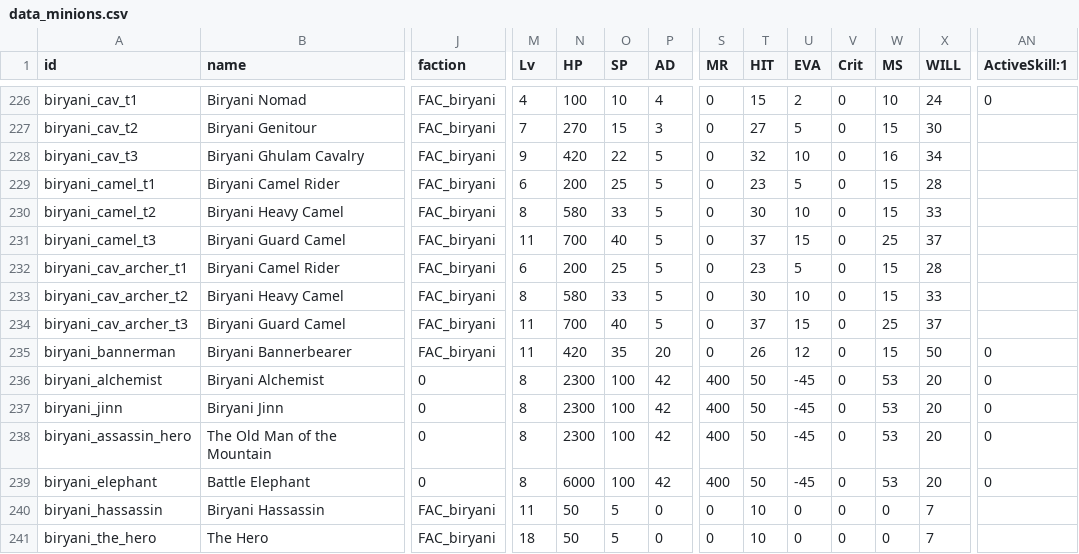
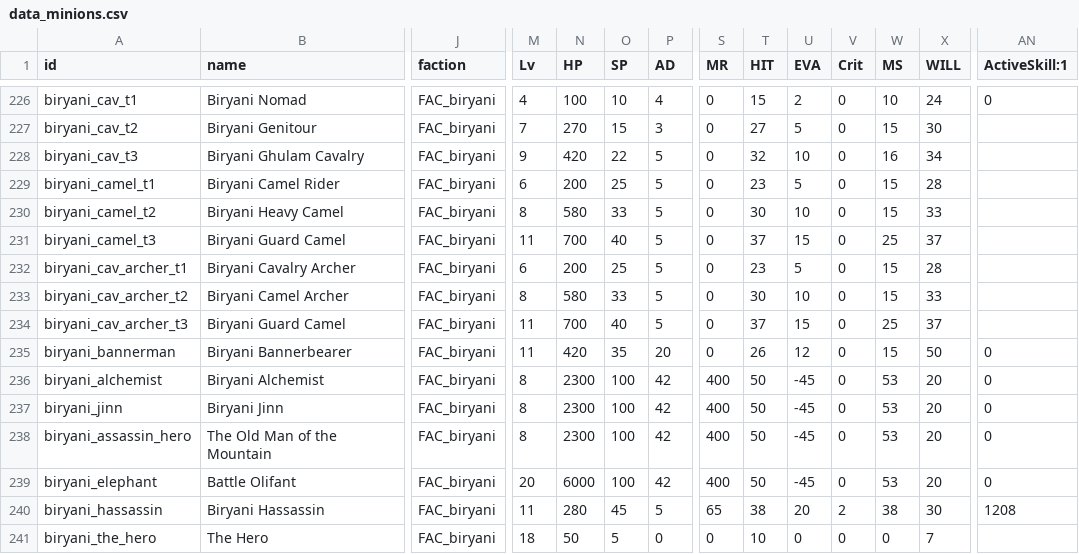
Before and after one commit to TokyoHuskarl/DIS_Legacy_core, a CSV file: source/Modules/Legacy/Data/data_minions.csv, drawn as a sheet; only a part is shown, gaps mark what is left out; the diff covers the shown part only; the diff names each change by its address in the sheet, - before the commit and + after, or states it on an @@ line.

```diff
--- a/source/Modules/Legacy/Data/data_minions.csv
+++ b/source/Modules/Legacy/Data/data_minions.csv
-B232 (name): Biryani Camel Rider
+B232 (name): Biryani Cavalry Archer
-B233 (name): Biryani Heavy Camel
+B233 (name): Biryani Camel Archer
-J236:J239 (faction): 0
+J236:J239 (faction): FAC_biryani
-B239 (name): Battle Elephant
+B239 (name): Battle Olifant
-M239 (Lv): 8
+M239 (Lv): 20
-N240 (HP): 50
+N240 (HP): 280
-O240 (SP): 5
+O240 (SP): 45
-P240 (AD): 0
+P240 (AD): 5
-S240 (MR): 0
+S240 (MR): 65
-T240 (HIT): 10
+T240 (HIT): 38
-U240 (EVA): 0
+U240 (EVA): 20
-V240 (Crit): 0
+V240 (Crit): 2
-W240 (MS): 0
+W240 (MS): 38
-X240 (WILL): 7
+X240 (WILL): 30
-AN240 (ActiveSkill:1): (empty)
+AN240 (ActiveSkill:1): 1208
```
Also changed, not shown: 3 edited cells elsewhere in this file, source/Languages/jp/lang_minions.csv, source/Modules/Legacy/Data/data_weapons.csv, 3 other files.
